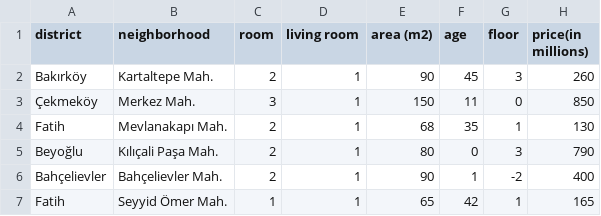
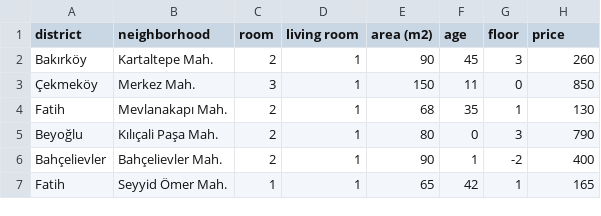
Before and after one commit to anilyigitsel/istanbul-rental-apartments-analysis, a CSV file: data/istanbul_rental_apartments.csv, drawn as a sheet; only a part is shown.

```diff
--- a/data/istanbul_rental_apartments.csv
+++ b/data/istanbul_rental_apartments.csv
@@ -1,2 +1,2 @@
-district,neighborhood,room,living room,area (m2),age,floor,price(in millions)
+district,neighborhood,room,living room,area (m2),age,floor,price
  Bakırköy , Kartaltepe Mah.,2,1,90,45,3,260
```
Also changed, not shown: 2 other files.
